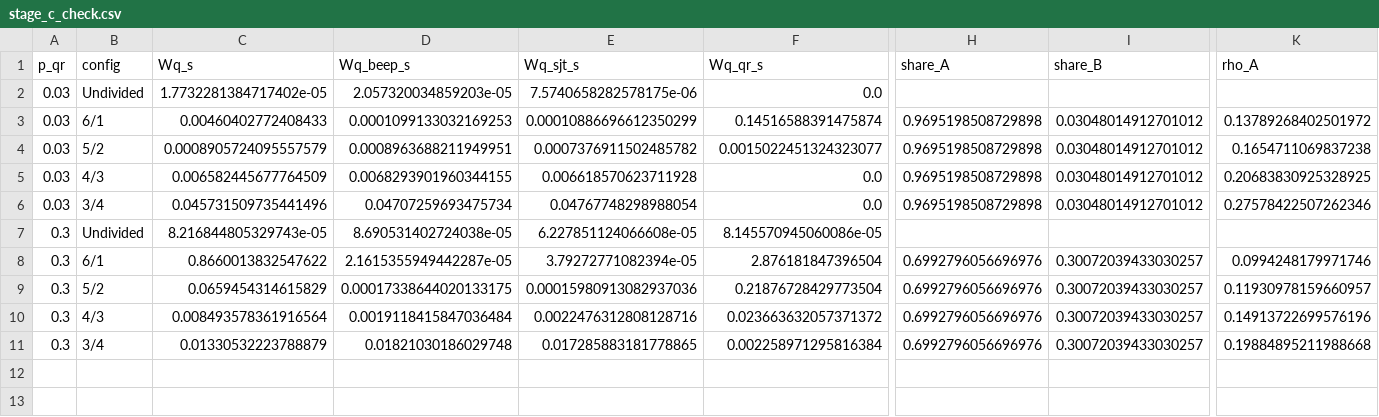
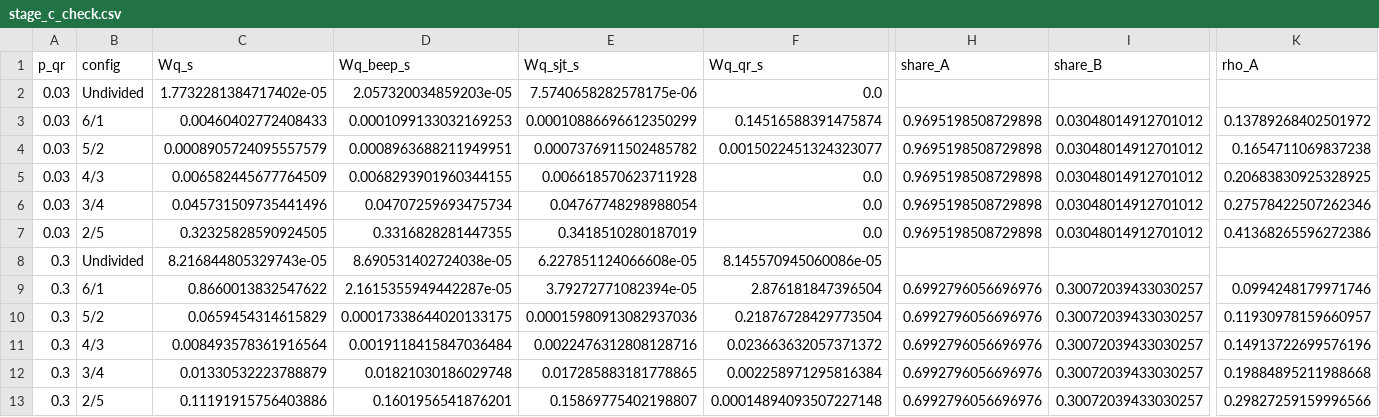
Before and after one commit to IBANNN/LRT1_EDSA_Simulation, a CSV file: results/stage_c_check.csv, drawn as a sheet; only a part is shown, gaps mark what is left out; rows hold the shown columns only; the diff names each change by its address in the sheet, - before the commit and + after, or states it on an @@ line.

```diff
--- a/results/stage_c_check.csv
+++ b/results/stage_c_check.csv
+row 7: 0.03 | 2/5 | 0.32325828590924505 | 0.3316828281447355 | 0.3418510280187019 | 0.0 | 0.9695198508729898 | 0.03048014912701012 | 0.41368265596272386
+row 13: 0.3 | 2/5 | 0.11191915756403886 | 0.1601956541876201 | 0.15869775402198807 | 0.00014894093507227148 | 0.6992796056696976 | 0.30072039433030257 | 0.29827259159996566
```
Also changed, not shown: results/sensitivity_optimal.csv, results/stage_d_check.csv, 25 other files.
